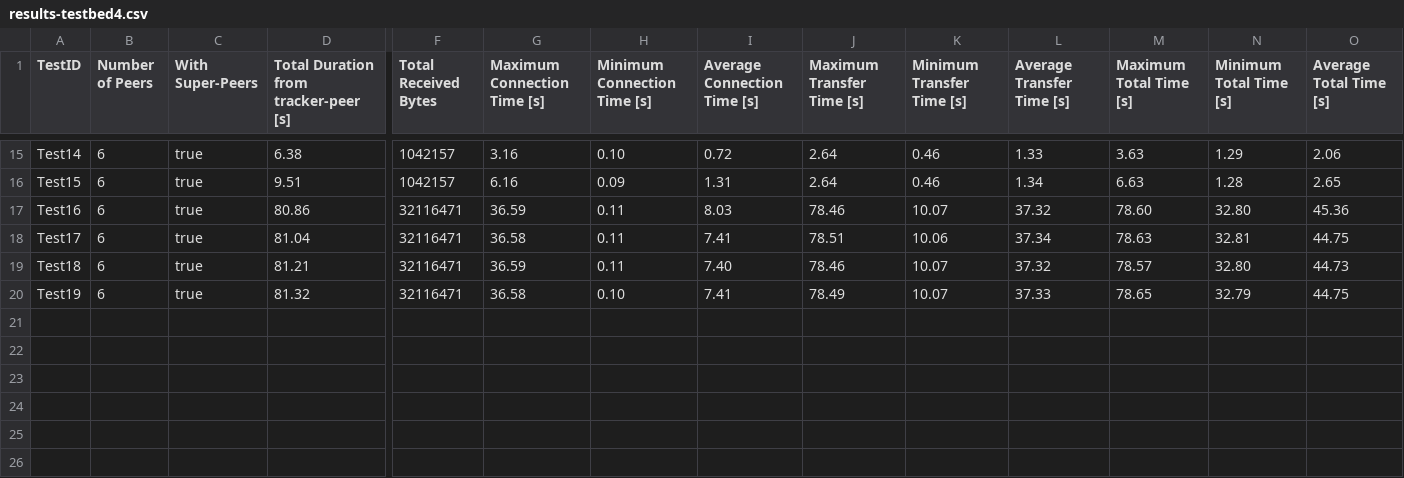
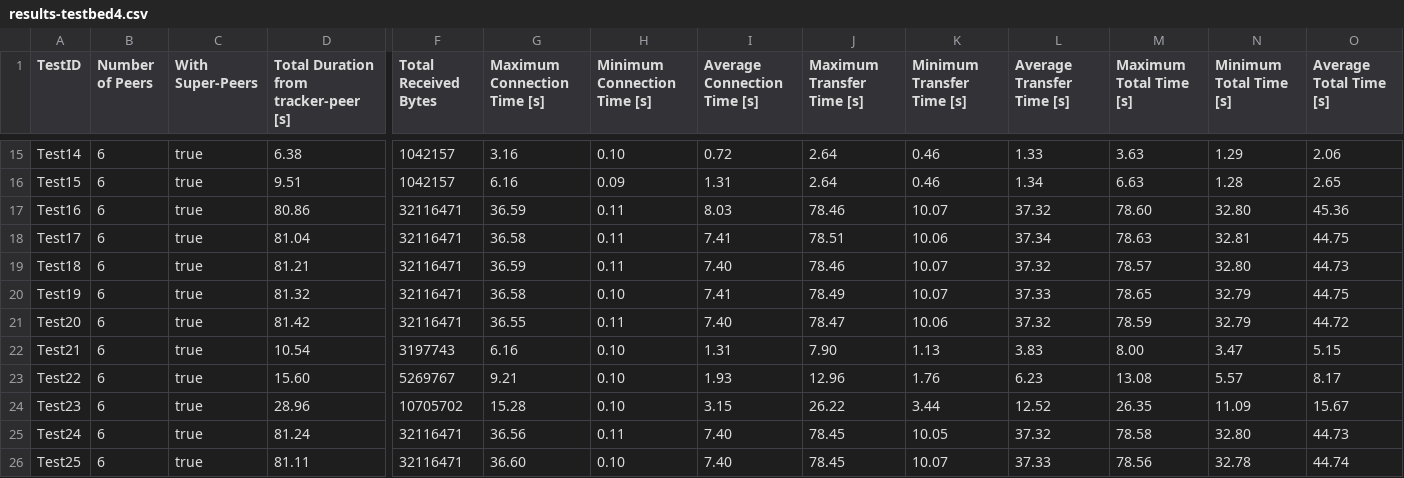
Before and after one commit to oezcankaraca/master-thesis-ozcankaracaBackup6, a CSV file: data-for-testbed/results/results-testbed4.csv, drawn as a sheet; only a part is shown, gaps mark what is left out; rows hold the shown columns only; the diff names each change by its address in the sheet, - before the commit and + after, or states it on an @@ line.

Commit message:
last changes for run-testbed-automation

```diff
--- a/data-for-testbed/results/results-testbed4.csv
+++ b/data-for-testbed/results/results-testbed4.csv
+row 21: Test20 | 6 | true | 81.42 | 32116471 | 36.55 | 0.11 | 7.40 | 78.47 | 10.06 | 37.32 | 78.59 | 32.79 | 44.72
+row 22: Test21 | 6 | true | 10.54 | 3197743 | 6.16 | 0.10 | 1.31 | 7.90 | 1.13 | 3.83 | 8.00 | 3.47 | 5.15
+row 23: Test22 | 6 | true | 15.60 | 5269767 | 9.21 | 0.10 | 1.93 | 12.96 | 1.76 | 6.23 | 13.08 | 5.57 | 8.17
+row 24: Test23 | 6 | true | 28.96 | 10705702 | 15.28 | 0.10 | 3.15 | 26.22 | 3.44 | 12.52 | 26.35 | 11.09 | 15.67
+row 25: Test24 | 6 | true | 81.24 | 32116471 | 36.56 | 0.11 | 7.40 | 78.45 | 10.05 | 37.32 | 78.58 | 32.80 | 44.73
+row 26: Test25 | 6 | true | 81.11 | 32116471 | 36.60 | 0.10 | 7.40 | 78.45 | 10.07 | 37.33 | 78.56 | 32.78 | 44.74
```
Also changed, not shown: 25 other files.
